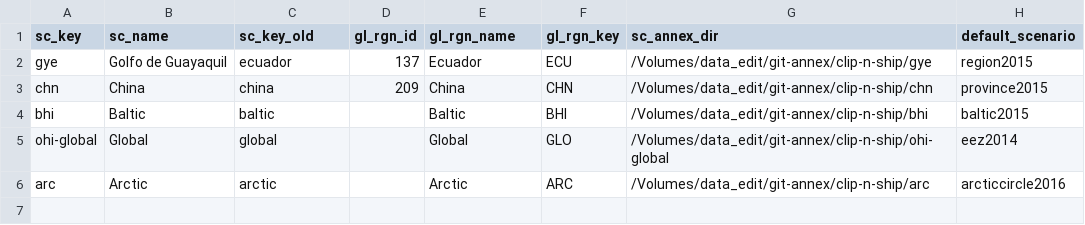
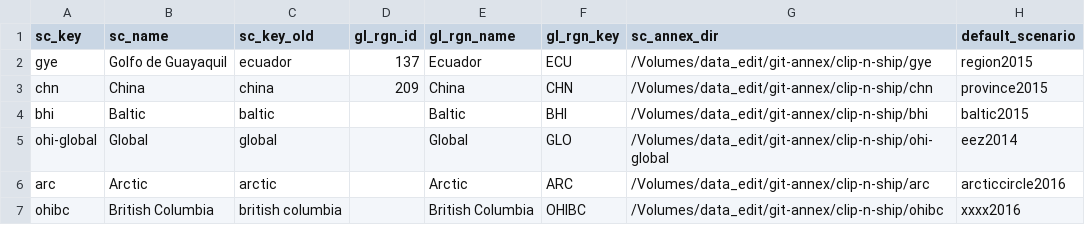
Before and after one commit to OHI-Science/ohi-webapps, a CSV file: custom/sc_studies_custom.csv, drawn as a sheet; the diff names each change by its address in the sheet, - before the commit and + after, or states it on an @@ line.

Commit message:
in progress: populate ohibc repo

```diff
--- a/custom/sc_studies_custom.csv
+++ b/custom/sc_studies_custom.csv
+row 7: ohibc | British Columbia | british columbia |  | British Columbia | OHIBC | /Volumes/data_edit/git-annex/clip-n-ship/ohibc | xxxx2016
```
Also changed, not shown: 2 other files.
